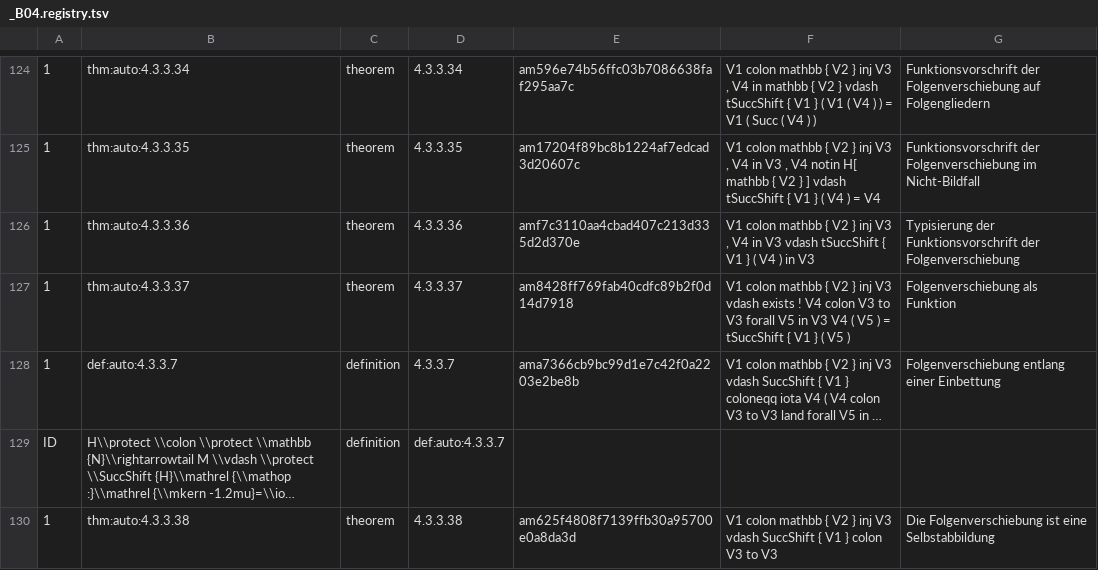
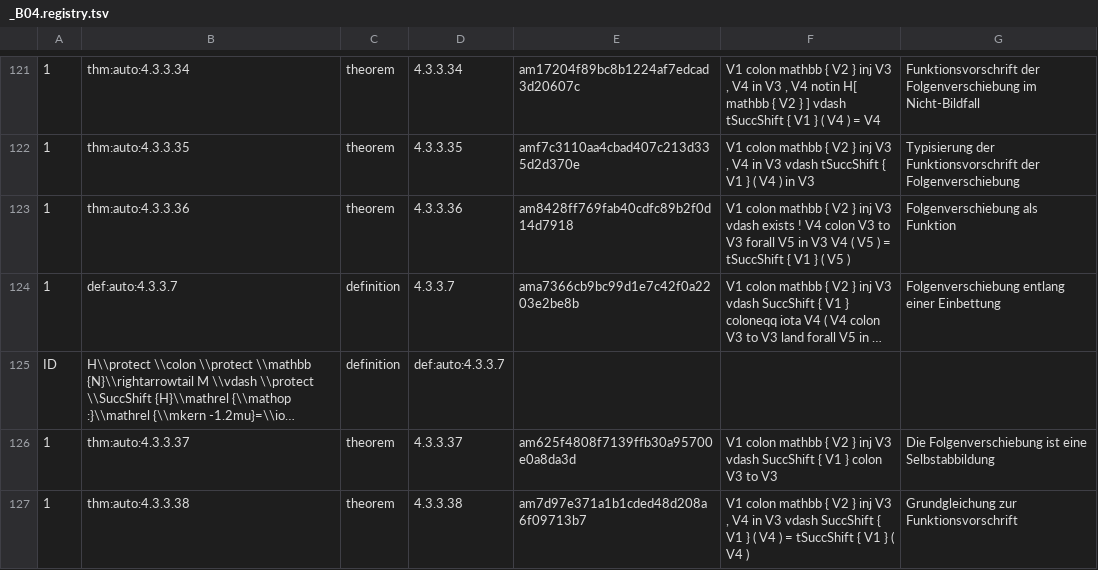
Before and after one commit to Losbarthos/Die-Grundlagen-der-Mathematik, a TSV file: registry/_B04.registry.tsv, drawn as a sheet; only a part is shown, gaps mark what is left out; long unchanged cells end in …; removed rows and columns are numbered as before the commit, all else as after; the diff covers the shown part only; the diff names each change by its address in the sheet, - before the commit and + after, or states it on an @@ line.

```diff
--- a/registry/_B04.registry.tsv
+++ b/registry/_B04.registry.tsv
-E121: am596e74b56ffc03b7086638faf295aa7c
+E121: am17204f89bc8b1224af7edcad3d20607c
-F121: …V4 in mathbb { V2 } vdash tSuccShift { V1 } ( V1 ( V4 ) ) = V1 ( Succ ( V4 ) )
+F121: …V4 in V3 , V4 notin H[ mathbb { V2 } ] vdash tSuccShift { V1 } ( V4 ) = V4
-G121: …der Folgenverschiebung auf Folgengliedern
+G121: …der Folgenverschiebung im Nicht-Bildfall
-E122: am17204f89bc8b1224af7edcad3d20607c
+E122: amf7c3110aa4cbad407c213d335d2d370e
-F122: …in V3 , V4 notin H[ mathbb { V2 } ] vdash tSuccShift { V1 } ( V4 ) = V4
+F122: …in V3 vdash tSuccShift { V1 } ( V4 ) in V3
-G122: Funktionsvorschrift der Folgenverschiebung im Nicht-Bildfall
+G122: Typisierung der Funktionsvorschrift der Folgenverschiebung
-E123: amf7c3110aa4cbad407c213d335d2d370e
+E123: am8428ff769fab40cdfc89b2f0d14d7918
-F123: …inj V3 , V4 in V3 vdash tSuccShift { V1 } ( V4 ) in V3
+F123: …inj V3 vdash exists ! V4 colon V3 to V3 forall V5 in V3 V4 ( V5 ) = tSuccShift { V1 } ( V5 )
-G123: Typisierung der Funktionsvorschrift der Folgenverschiebung
+G123: Folgenverschiebung als Funktion
-row 127: 1 | thm:auto:4.3.3.37 | theorem | 4.3.3.37 | am8428ff769fab40cdfc89b2f0d14d7918 | V1 colon mathbb { V2 } inj V3 vdash exists ! V4 colon V3 to V3 forall V5 in V3 V4 ( V5 ) = tSuccShift { V1 } ( V5 ) | Folgenverschiebung als Funktion
+row 126: 1 | thm:auto:4.3.3.37 | theorem | 4.3.3.37 | am625f4808f7139ffb30a95700e0a8da3d | V1 colon mathbb { V2 } inj V3 vdash SuccShift { V1 } colon V3 to V3 | Die Folgenverschiebung ist eine Selbstabbildung
-E127: am625f4808f7139ffb30a95700e0a8da3d
+E127: am7d97e371a1b1cded48d208a6f09713b7
-F127: …inj V3 vdash SuccShift { V1 } colon V3 to V3
+F127: …inj V3 , V4 in V3 vdash SuccShift { V1 } ( V4 ) = tSuccShift { V1 } ( V4 )
-G127: Die Folgenverschiebung ist eine Selbstabbildung
+G127: Grundgleichung zur Funktionsvorschrift
```
Also changed, not shown: 2 added rows, 6 removed rows and 89 edited cells elsewhere in this file, registry/_B03.registry.tsv, 2 other files.
